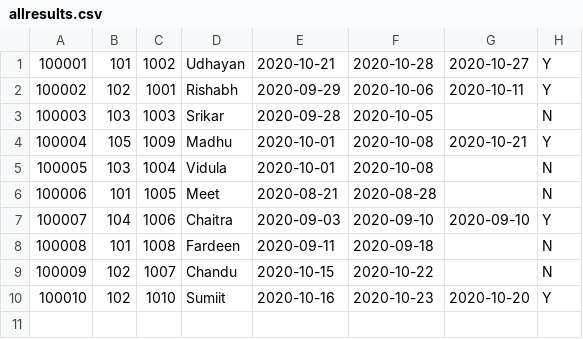
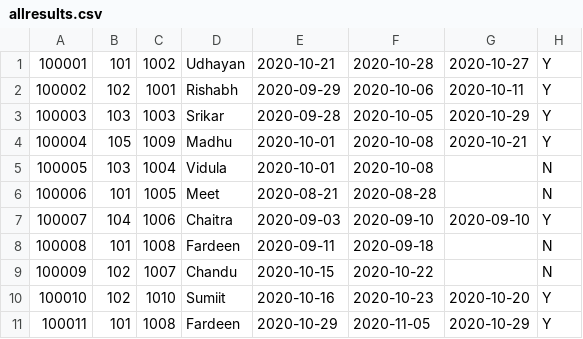
Before and after one commit to fardeenfs/Library-Management-Project, a CSV file: allresults.csv, drawn as a sheet.

```diff
--- a/allresults.csv
+++ b/allresults.csv
@@ -2,3 +2,3 @@
 100002,102,1001,Rishabh,2020-09-29,2020-10-06,2020-10-11,Y
-100003,103,1003,Srikar,2020-09-28,2020-10-05,,N
+100003,103,1003,Srikar,2020-09-28,2020-10-05,2020-10-29,Y
 100004,105,1009,Madhu,2020-10-01,2020-10-08,2020-10-21,Y
@@ -10 +10,2 @@
 100010,102,1010,Sumiit,2020-10-16,2020-10-23,2020-10-20,Y
+100011,101,1008,Fardeen,2020-10-29,2020-11-05,2020-10-29,Y
```
Also changed, not shown: 4 other files.
